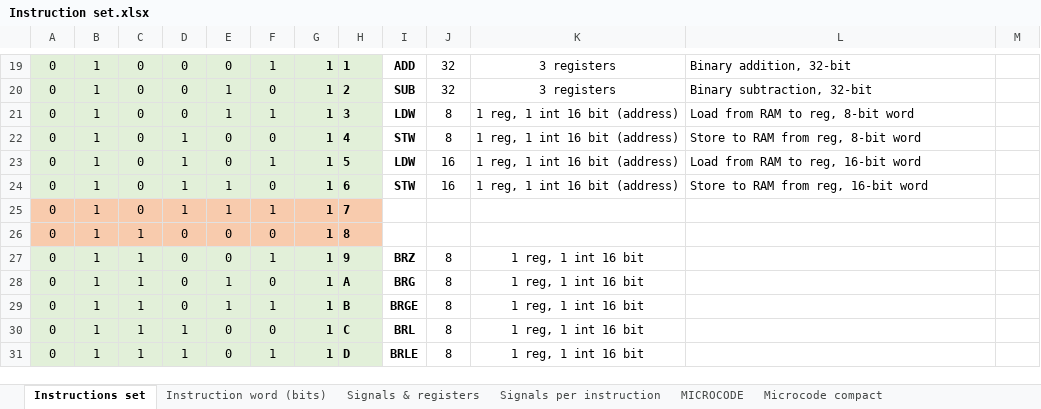
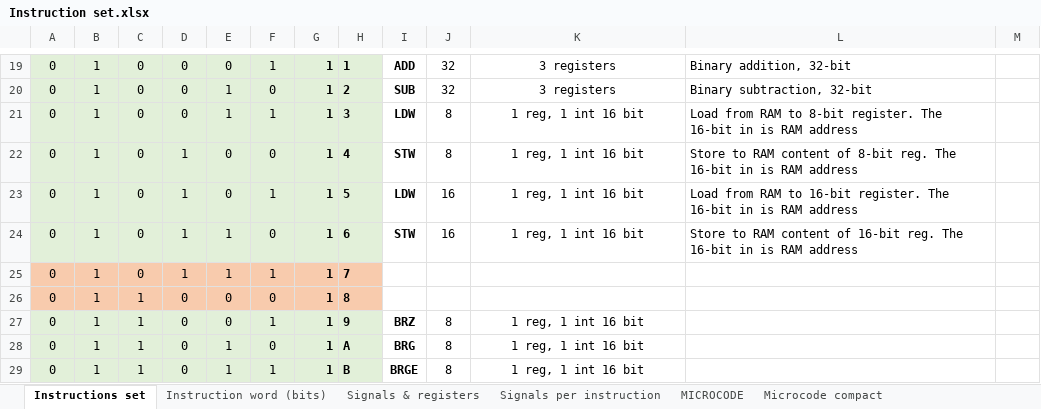
Before and after one commit to edopast/HITCH8, an Excel workbook: Instruction set.xlsx, sheet Instructions set, drawn as a sheet; only a part is shown, gaps mark what is left out; the shorter side is filled out with more unchanged rows; values as stored, in another font and other column widths than the file's, no borders; the diff names each change by its address in the sheet, - before the commit and + after, or states it on an @@ line.

```diff
--- a/Instruction set.xlsx (sheet Instructions set)
+++ b/Instruction set.xlsx (sheet Instructions set)
-K21:K24: 1 reg, 1 int 16 bit (address)
+K21:K24: 1 reg, 1 int 16 bit
-L21: …RAM to reg, 8-bit word
+L21: …RAM to 8-bit register. The 16-bit in is RAM address
-L22: …to RAM from reg, 8-bit word
+L22: …to RAM content of 8-bit reg. The 16-bit in is RAM address
-L23: …RAM to reg, 16-bit word
+L23: …RAM to 16-bit register. The 16-bit in is RAM address
-L24: …to RAM from reg, 16-bit word
+L24: …to RAM content of 16-bit reg. The 16-bit in is RAM address
```
Also changed, not shown: sheet MICROCODE, sheet Microcode compact, sheet Signals per instruction, sheet Instruction word (bits), formulas that keep their value, 5 other files.
